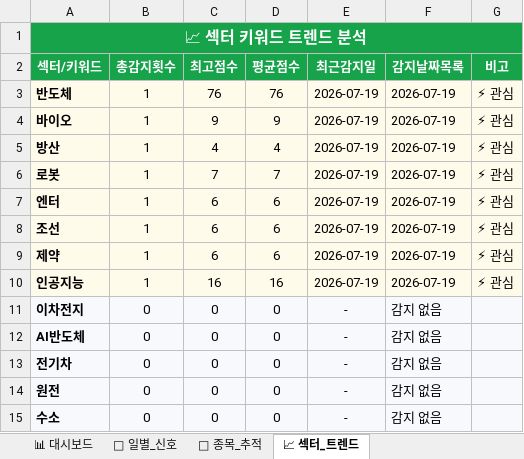
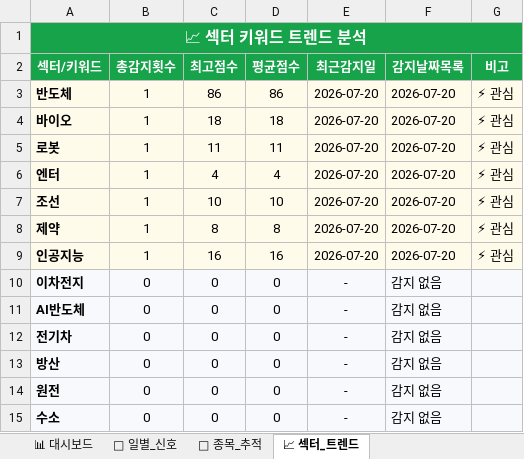
Before and after one commit to makitjung/stock-platform, an Excel workbook: trend/stock_trend_history.xlsx, sheet 📈 섹터_트렌드, drawn as a sheet; only a part is shown; values as stored, in another font and other column widths than the file's, no borders; removed rows and columns are numbered as before the commit, all else as after; the diff names each change by its address in the sheet, - before the commit and + after, or states it on an @@ line.

```diff
--- a/trend/stock_trend_history.xlsx (sheet 📈 섹터_트렌드)
+++ b/trend/stock_trend_history.xlsx (sheet 📈 섹터_트렌드)
-C3 (최고점수): 76
+C3 (최고점수): 86
-D3 (평균점수): 76
+D3 (평균점수): 86
-E3:E4 (최근감지일): 2026-07-19
+E3:E4 (최근감지일): 2026-07-20
-F3:F4 (감지날짜목록): 2026-07-19
+F3:F4 (감지날짜목록): 2026-07-20
-C4 (최고점수): 9
+C4 (최고점수): 18
-D4 (평균점수): 9
+D4 (평균점수): 18
-row 5: 방산 | 1 | 4 | 4 | 2026-07-19 | 2026-07-19 | ⚡ 관심
-C5 (최고점수): 7
+C5 (최고점수): 11
-D5 (평균점수): 7
+D5 (평균점수): 11
-E5:E9 (최근감지일): 2026-07-19
+E5:E9 (최근감지일): 2026-07-20
-F5:F9 (감지날짜목록): 2026-07-19
+F5:F9 (감지날짜목록): 2026-07-20
-C6 (최고점수): 6
+C6 (최고점수): 4
-D6 (평균점수): 6
+D6 (평균점수): 4
-C7 (최고점수): 6
+C7 (최고점수): 10
-D7 (평균점수): 6
+D7 (평균점수): 10
-C8 (최고점수): 6
+C8 (최고점수): 8
-D8 (평균점수): 6
+D8 (평균점수): 8
+row 13: 방산 | 0 | 0 | 0 | - | 감지 없음
```
Also changed, not shown: sheet 🎯 종목_추적, sheet 📅 일별_신호, sheet 📊 대시보드, 52 other files.
